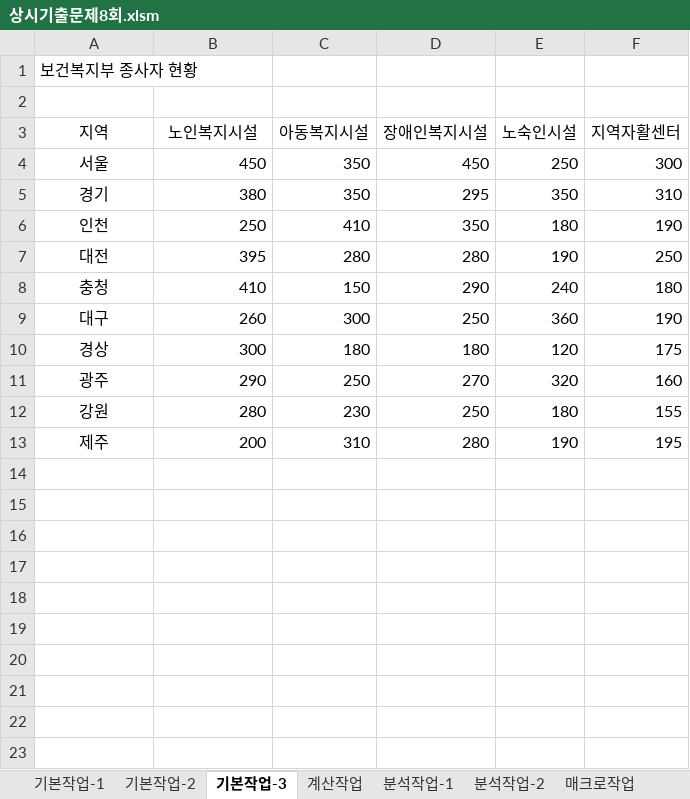
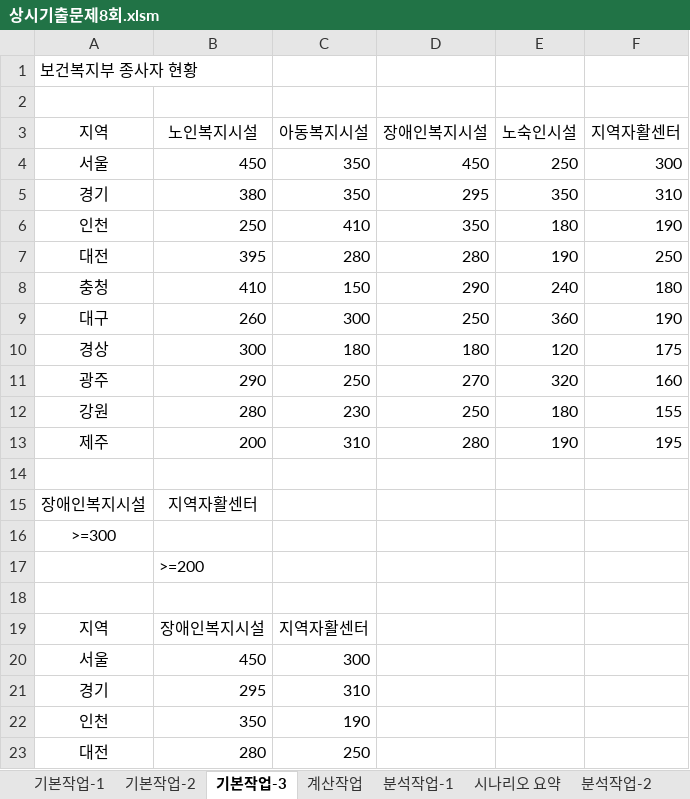
Before and after one commit to jx007s/AGI_EXCEL_2026_09, an Excel workbook: 기본서/26컴활2급/상시기출문제/상시기출문제8회.xlsm, sheet 기본작업-3, drawn as a sheet; values as stored, in another font and other column widths than the file's, no borders; the diff names each change by its address in the sheet, - before the commit and + after, or states it on an @@ line.

```diff
--- a/기본서/26컴활2급/상시기출문제/상시기출문제8회.xlsm (sheet 기본작업-3)
+++ b/기본서/26컴활2급/상시기출문제/상시기출문제8회.xlsm (sheet 기본작업-3)
+sheet tab: 시나리오 요약
+row 14: (empty)
+row 15: 장애인복지시설 | 지역자활센터
+row 16: >=300
+row 17:  | >=200
+row 18: (empty)
+row 19: 지역 | 장애인복지시설 | 지역자활센터
+row 20: 서울 | 450 | 300
+row 21: 경기 | 295 | 310
+row 22: 인천 | 350 | 190
+row 23: 대전 | 280 | 250
```
Also changed, not shown: sheet 기본작업-2, sheet 계산작업, sheet 분석작업-1, sheet 매크로작업, charts or pictures, 기본서/26컴활2급/상시기출문제/상시기출문제5회.xlsm, 기본서/26컴활2급/상시기출문제/상시기출문제7회.xlsm, 1 other file.
